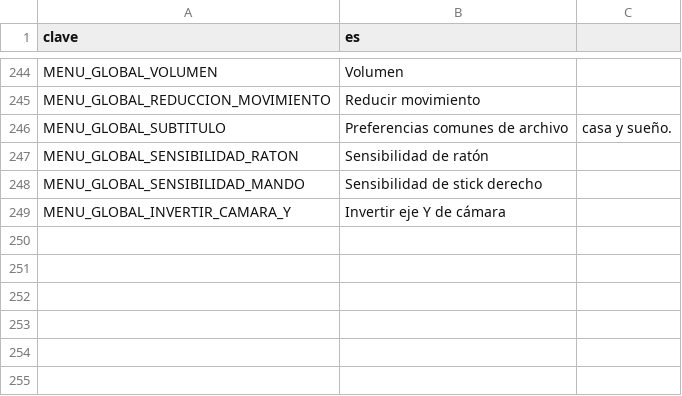
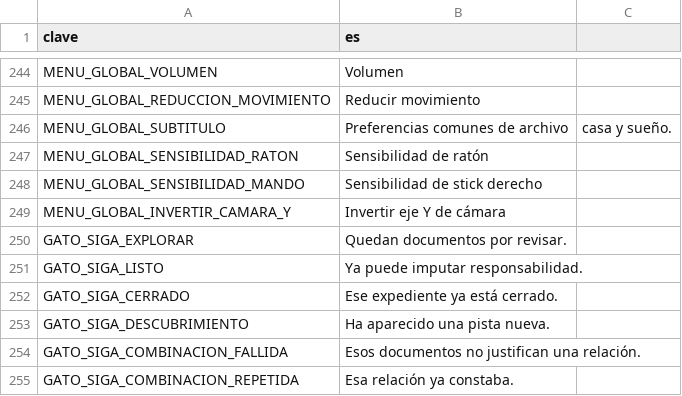
Before and after one commit to EspacioKoop/expediente-legado, a CSV file: godot/datos/textos.csv, drawn as a sheet; only a part is shown, gaps mark what is left out.

Commit message:
feat(gato): recuperar contrato contextual SIGA (#455) (#460)
* feat(gato): añade contrato contextual SIGA (#455)

* test(gato): cubre contrato contextual SIGA (#455)

* fix(ci): registrar claves contextuales del gato

```diff
--- a/godot/datos/textos.csv
+++ b/godot/datos/textos.csv
@@ -249 +249,7 @@ MENU_GLOBAL_SENSIBILIDAD_MANDO,Sensibilidad de stick derecho
 MENU_GLOBAL_INVERTIR_CAMARA_Y,Invertir eje Y de cámara
+GATO_SIGA_EXPLORAR,Quedan documentos por revisar.
+GATO_SIGA_LISTO,Ya puede imputar responsabilidad.
+GATO_SIGA_CERRADO,Ese expediente ya está cerrado.
+GATO_SIGA_DESCUBRIMIENTO,Ha aparecido una pista nueva.
+GATO_SIGA_COMBINACION_FALLIDA,Esos documentos no justifican una relación.
+GATO_SIGA_COMBINACION_REPETIDA,Esa relación ya constaba.
```
Also changed, not shown: 2 other files.
